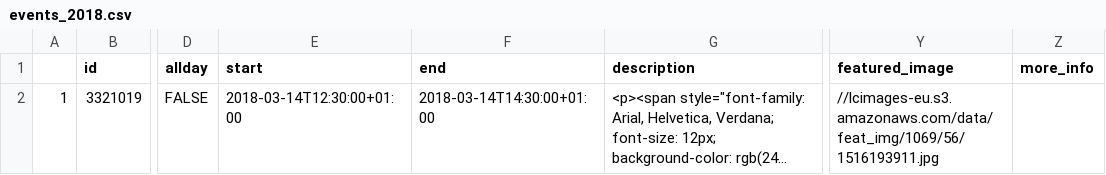
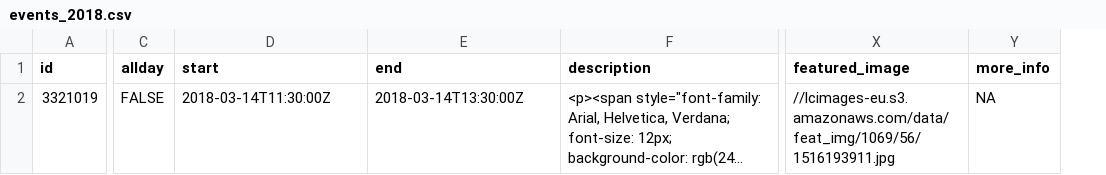
Before and after one commit to KUBDatalab/tal-og-data, a CSV file: data/event_data/events_2018.csv, drawn as a sheet; only a part is shown, gaps mark what is left out; long unchanged cells end in …; removed rows and columns are numbered as before the commit, all else as after; the diff names each change by its address in the sheet, - before the commit and + after, or states it on an @@ line.

```diff
--- a/data/event_data/events_2018.csv
+++ b/data/event_data/events_2018.csv
-column A, row 2: 1
-D2 (start): 2018-03-14T12:30:00+01:00
+D2 (start): 2018-03-14T11:30:00Z
-E2 (end): 2018-03-14T14:30:00+01:00
+E2 (end): 2018-03-14T13:30:00Z
-Y2 (more_info): (empty)
+Y2 (more_info): NA
```
Also changed, not shown: data/event_data/events_2019.csv, data/event_data/events_2020.csv, 2 other files.
